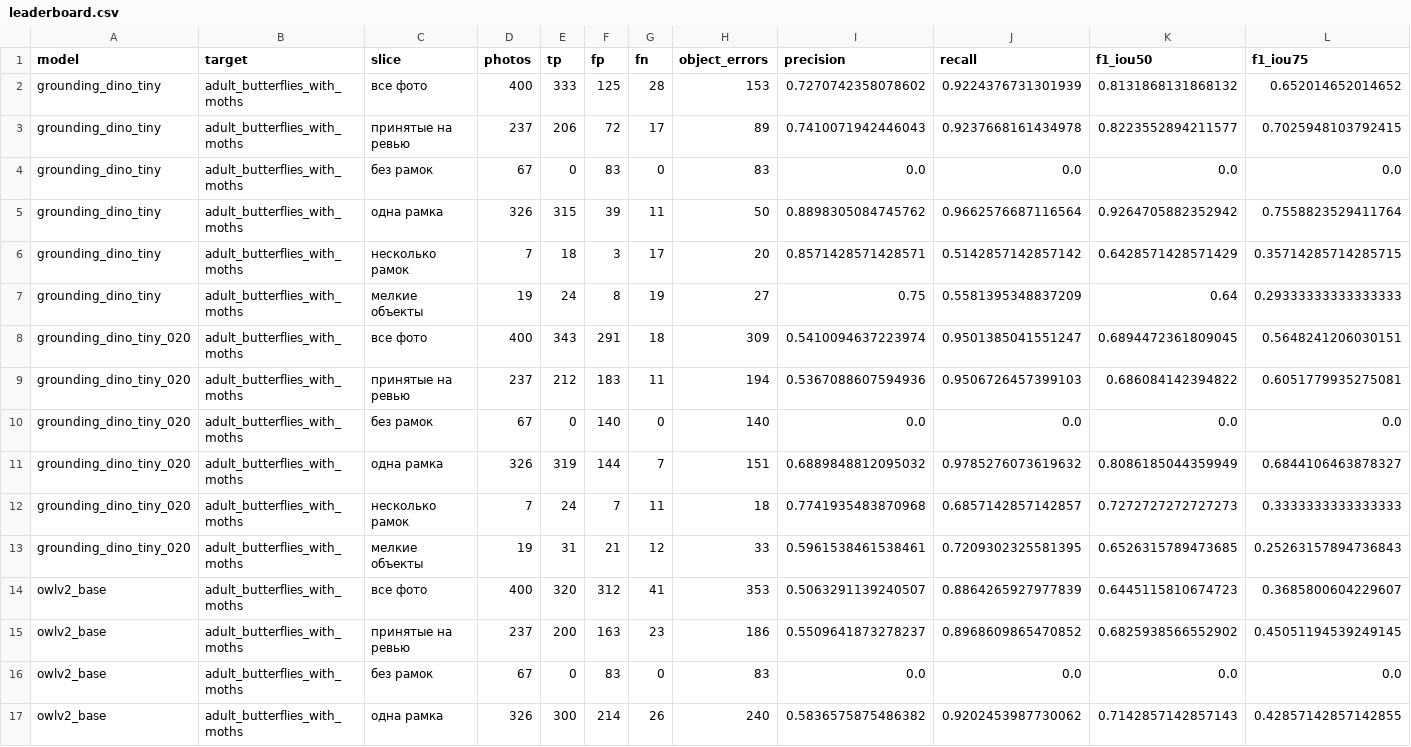
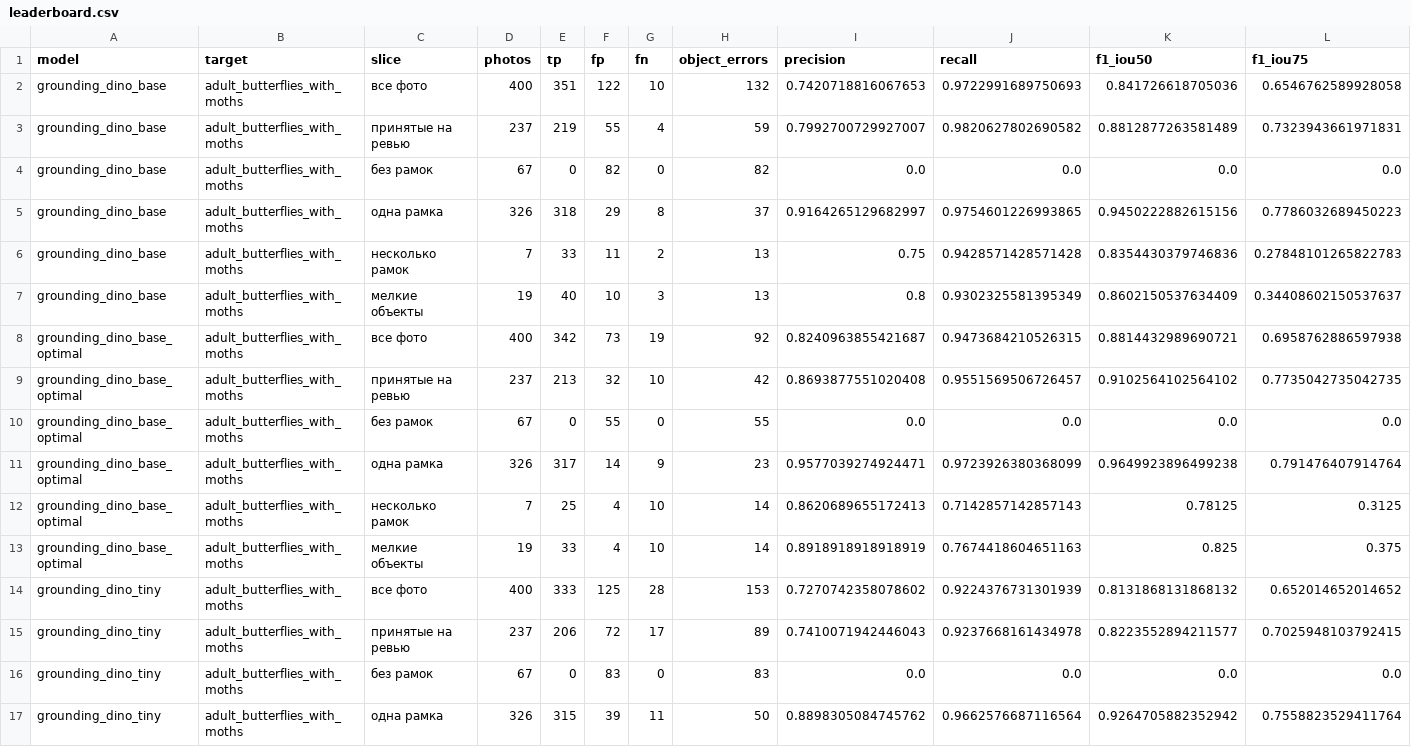
Before and after one commit to Ins44n1ty/butterfly-detection-final, a CSV file: model_results/leaderboard.csv, drawn as a sheet; only a part is shown; the shorter side is filled out with more unchanged rows; rows hold the shown columns only; the diff names each change by its address in the sheet, - before the commit and + after, or states it on an @@ line.

Commit message:
Add DINO Base experiments and complete results table

```diff
--- a/model_results/leaderboard.csv
+++ b/model_results/leaderboard.csv
+row 2: grounding_dino_base | adult_butterflies_with_moths | все фото | 400 | 351 | 122 | 10 | 132 | 0.7420718816067653 | 0.9722991689750693 | 0.841726618705036 | 0.6546762589928058
+row 3: grounding_dino_base | adult_butterflies_with_moths | принятые на ревью | 237 | 219 | 55 | 4 | 59 | 0.7992700729927007 | 0.9820627802690582 | 0.8812877263581489 | 0.7323943661971831
+row 4: grounding_dino_base | adult_butterflies_with_moths | без рамок | 67 | 0 | 82 | 0 | 82 | 0.0 | 0.0 | 0.0 | 0.0
+row 5: grounding_dino_base | adult_butterflies_with_moths | одна рамка | 326 | 318 | 29 | 8 | 37 | 0.9164265129682997 | 0.9754601226993865 | 0.9450222882615156 | 0.7786032689450223
+row 6: grounding_dino_base | adult_butterflies_with_moths | несколько рамок | 7 | 33 | 11 | 2 | 13 | 0.75 | 0.9428571428571428 | 0.8354430379746836 | 0.27848101265822783
+row 7: grounding_dino_base | adult_butterflies_with_moths | мелкие объекты | 19 | 40 | 10 | 3 | 13 | 0.8 | 0.9302325581395349 | 0.8602150537634409 | 0.34408602150537637
+row 8: grounding_dino_base_optimal | adult_butterflies_with_moths | все фото | 400 | 342 | 73 | 19 | 92 | 0.8240963855421687 | 0.9473684210526315 | 0.8814432989690721 | 0.6958762886597938
+row 9: grounding_dino_base_optimal | adult_butterflies_with_moths | принятые на ревью | 237 | 213 | 32 | 10 | 42 | 0.8693877551020408 | 0.9551569506726457 | 0.9102564102564102 | 0.7735042735042735
+row 10: grounding_dino_base_optimal | adult_butterflies_with_moths | без рамок | 67 | 0 | 55 | 0 | 55 | 0.0 | 0.0 | 0.0 | 0.0
+row 11: grounding_dino_base_optimal | adult_butterflies_with_moths | одна рамка | 326 | 317 | 14 | 9 | 23 | 0.9577039274924471 | 0.9723926380368099 | 0.9649923896499238 | 0.791476407914764
+row 12: grounding_dino_base_optimal | adult_butterflies_with_moths | несколько рамок | 7 | 25 | 4 | 10 | 14 | 0.8620689655172413 | 0.7142857142857143 | 0.78125 | 0.3125
+row 13: grounding_dino_base_optimal | adult_butterflies_with_moths | мелкие объекты | 19 | 33 | 4 | 10 | 14 | 0.8918918918918919 | 0.7674418604651163 | 0.825 | 0.375
```
Also changed, not shown: 7 other files.
